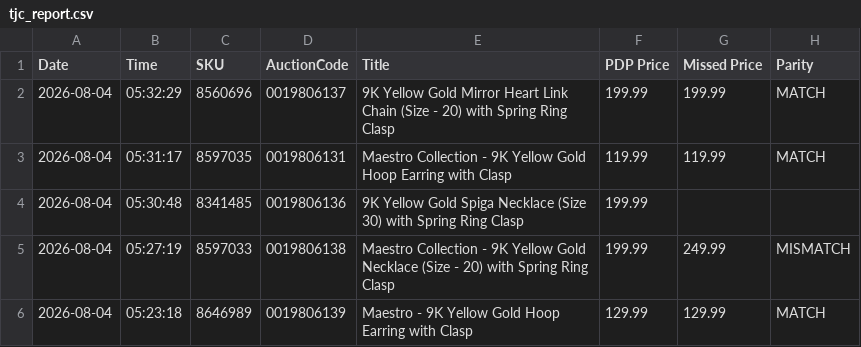
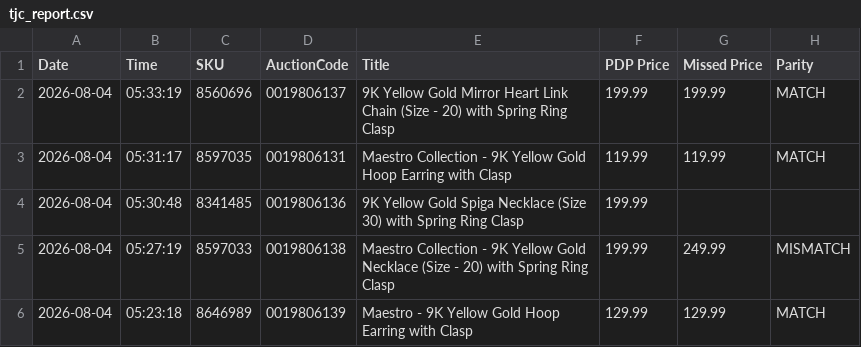
Before and after one commit to sanjanagandhi-vgl/live-tv-tracker, a CSV file: data/tjc_report.csv, drawn as a sheet; only a part is shown; the diff names each change by its address in the sheet, - before the commit and + after, or states it on an @@ line.

```diff
--- a/data/tjc_report.csv
+++ b/data/tjc_report.csv
-B2 (Time): 05:32:29
+B2 (Time): 05:33:19
```
Also changed, not shown: 1 other file.
